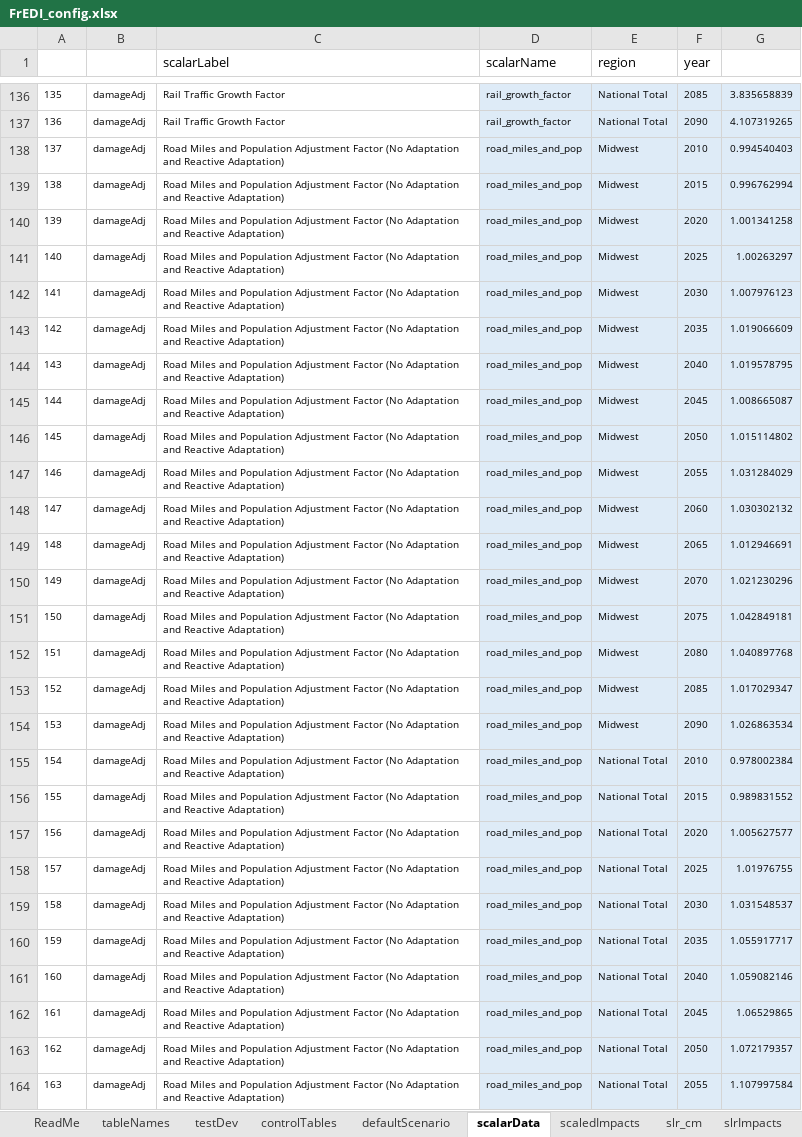
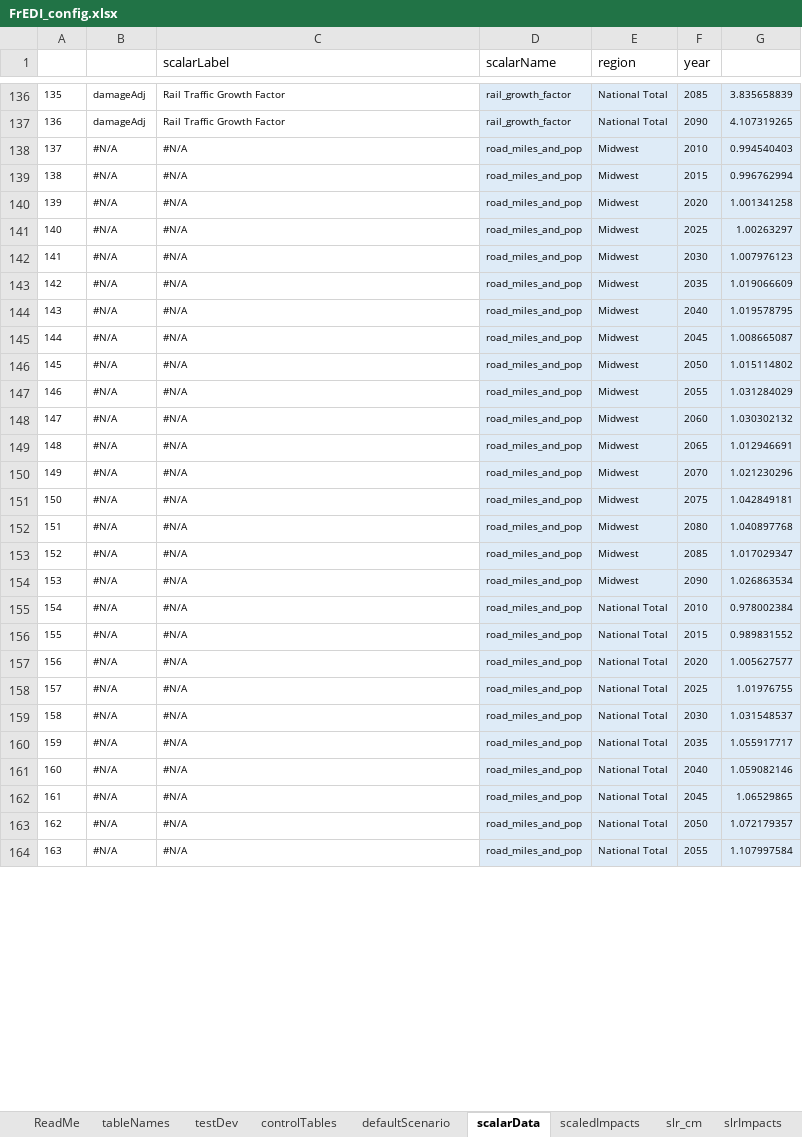
Before and after one commit to USEPA/FrEDI_Data, an Excel workbook: inst/extdata/FrEDI_config.xlsx, sheet scalarData, drawn as a sheet; only a part is shown, gaps mark what is left out; values as stored, in another font and other column widths than the file's, no borders; table styles not drawn; the diff covers the shown part only; the diff names each change by its address in the sheet, - before the commit and + after, or states it on an @@ line.

```diff
--- a/inst/extdata/FrEDI_config.xlsx (sheet scalarData)
+++ b/inst/extdata/FrEDI_config.xlsx (sheet scalarData)
-B138:B164 (scalarType): damageAdj
+B138:B164 (scalarType): #N/A
-C138:C164 (scalarLabel): Road Miles and Population Adjustment Factor (No Adaptation and Reactive Adaptation)
+C138:C164 (scalarLabel): #N/A
```
Also changed, not shown: 260 edited cells elsewhere in this sheet, sheet controlTables, sheet tableNames.
